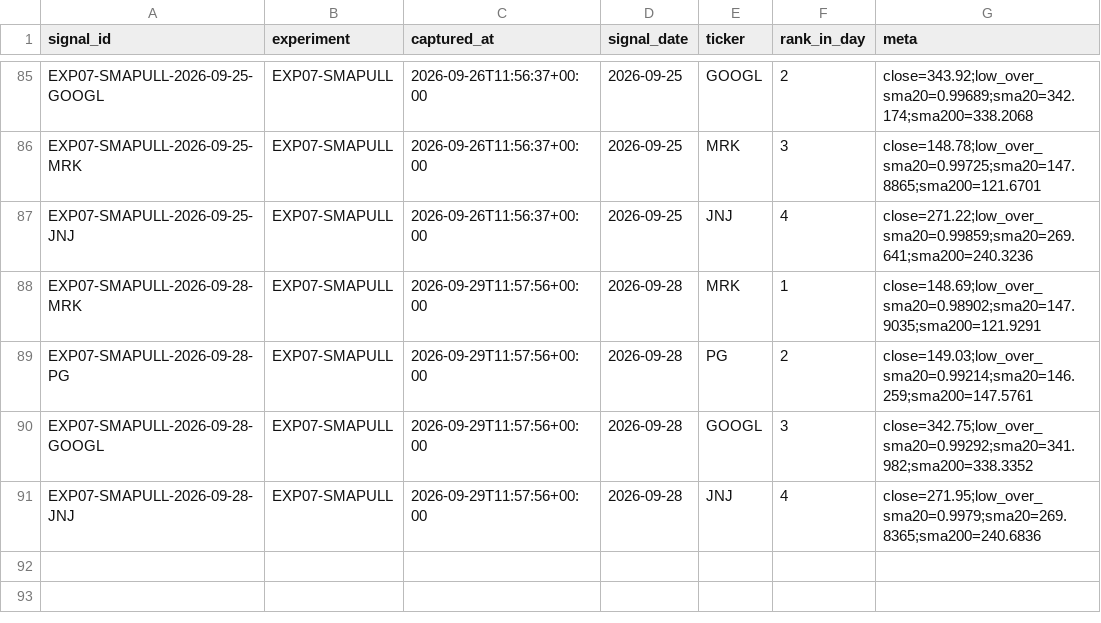
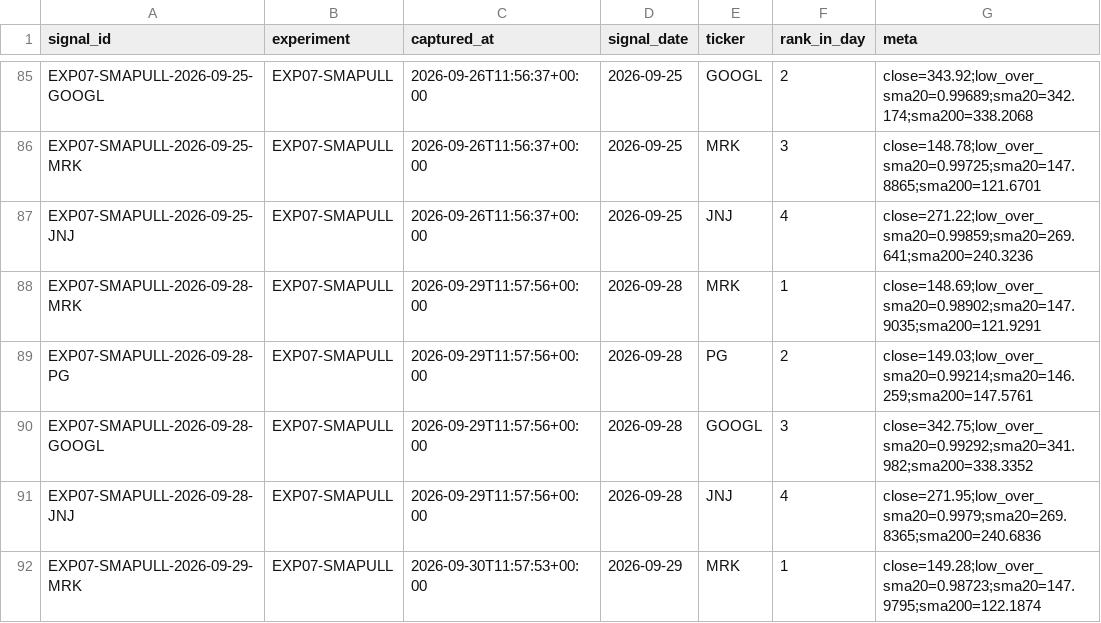
Before and after one commit to joshldavis/ThePickLog, a CSV file: experiments/EXP07-SMAPULL-signals.csv, drawn as a sheet; only a part is shown, gaps mark what is left out.

```diff
--- a/experiments/EXP07-SMAPULL-signals.csv
+++ b/experiments/EXP07-SMAPULL-signals.csv
@@ -91 +91,2 @@ EXP07-SMAPULL-2026-09-28-GOOGL,EXP07-SMAPULL,2026-09-29T11:57:56+00:00,2026-09-2
 EXP07-SMAPULL-2026-09-28-JNJ,EXP07-SMAPULL,2026-09-29T11:57:56+00:00,2026-09-28,JNJ,4,close=271.95;low_over_sma20=0.9979;sma20=269.8365;sma200=240.6836
+EXP07-SMAPULL-2026-09-29-MRK,EXP07-SMAPULL,2026-09-30T11:57:53+00:00,2026-09-29,MRK,1,close=149.28;low_over_sma20=0.98723;sma20=147.9795;sma200=122.1874
```
Also changed, not shown: edgar_snapshot.csv, experiments/EXP08-BOLLREVERT-signals.csv, 5 other files.
